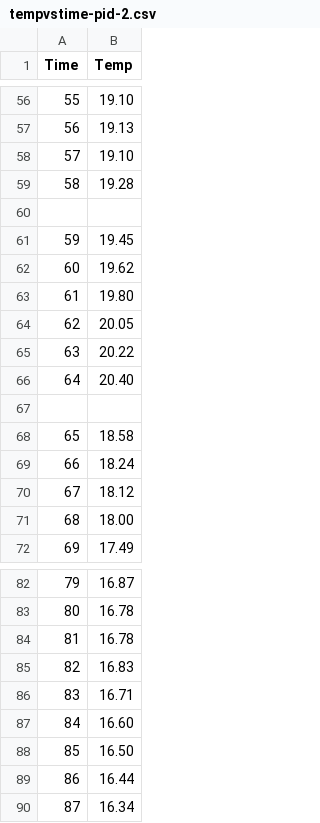
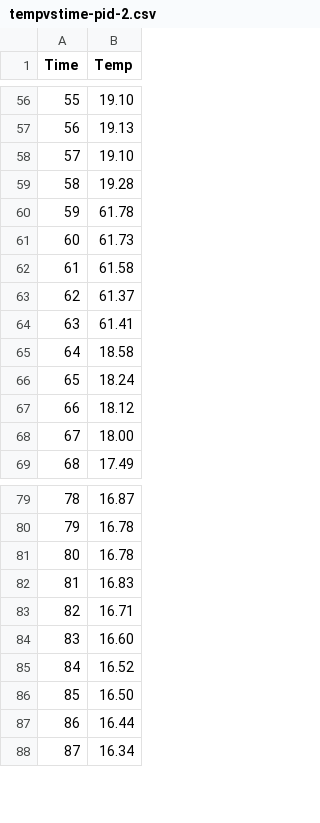
Before and after one commit to chana-chor-garam/esw-plots, a CSV file: tempvstime-pid-2.csv, drawn as a sheet; only a part is shown, gaps mark what is left out; removed rows and columns are numbered as before the commit, all else as after; the diff names each change by its address in the sheet, - before the commit and + after, or states it on an @@ line.

Commit message:
Update temperature data in tempvstime-pid-2.csv
Removed several data points and added new ones to the CSV file.

```diff
--- a/tempvstime-pid-2.csv
+++ b/tempvstime-pid-2.csv
-row 60: (empty)
-B60 (Temp): 19.45
+B60 (Temp): 61.78
-B61 (Temp): 19.62
+B61 (Temp): 61.73
-B62 (Temp): 19.80
+B62 (Temp): 61.58
-B63 (Temp): 20.05
+B63 (Temp): 61.37
-B64 (Temp): 20.22
+B64 (Temp): 61.41
-row 66: 64 | 20.40
-row 67: (empty)
@@ column A (Time) renumbered between rows 65 and 84 @@
+row 85: 84 | 16.52
```
